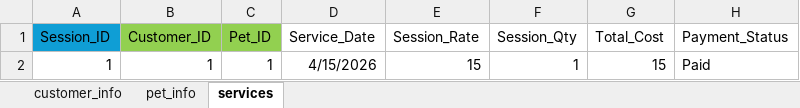
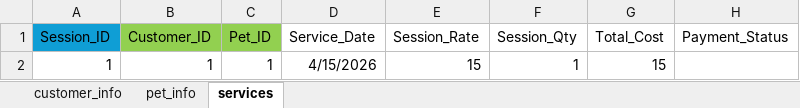
Before and after one commit to Bcv1018/W2_Workshop, an Excel workbook: Luis-Espinosa-Vilicana/lastname_Ex3A_tables.xlsx, sheet services, drawn as a sheet; values as stored, in another font and other column widths than the file's, no borders; the diff names each change by its address in the sheet, - before the commit and + after, or states it on an @@ line.

Commit message:
part 2

```diff
--- a/Luis-Espinosa-Vilicana/lastname_Ex3A_tables.xlsx (sheet services)
+++ b/Luis-Espinosa-Vilicana/lastname_Ex3A_tables.xlsx (sheet services)
-H2 (Payment_Status): Paid
+H2 (Payment_Status): (empty)
```
